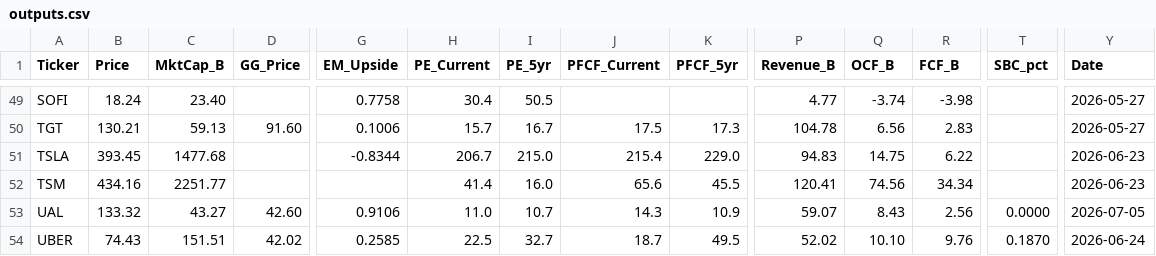
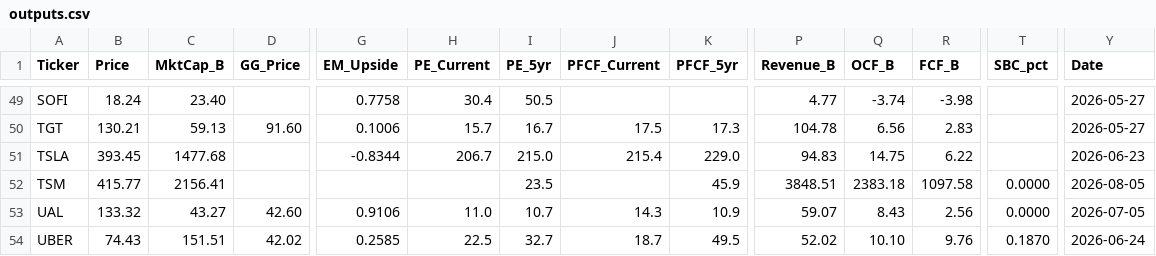
Before and after one commit to jaysang2908/Investment-Automation, a CSV file: outputs.csv, drawn as a sheet; only a part is shown, gaps mark what is left out; the diff names each change by its address in the sheet, - before the commit and + after, or states it on an @@ line.

Commit message:
scorecard: update TSM

```diff
--- a/outputs.csv
+++ b/outputs.csv
-B52 (Price): 434.16
+B52 (Price): 415.77
-C52 (MktCap_B): 2251.77
+C52 (MktCap_B): 2156.41
-H52 (PE_Current): 41.4
+H52 (PE_Current): (empty)
-I52 (PE_5yr): 16.0
+I52 (PE_5yr): 23.5
-J52 (PFCF_Current): 65.6
+J52 (PFCF_Current): (empty)
-K52 (PFCF_5yr): 45.5
+K52 (PFCF_5yr): 45.9
-P52 (Revenue_B): 120.41
+P52 (Revenue_B): 3848.51
-Q52 (OCF_B): 74.56
+Q52 (OCF_B): 2383.18
-R52 (FCF_B): 34.34
+R52 (FCF_B): 1097.58
-T52 (SBC_pct): (empty)
+T52 (SBC_pct): 0.0000
-Y52 (Date): 2026-06-23
+Y52 (Date): 2026-08-05
```
